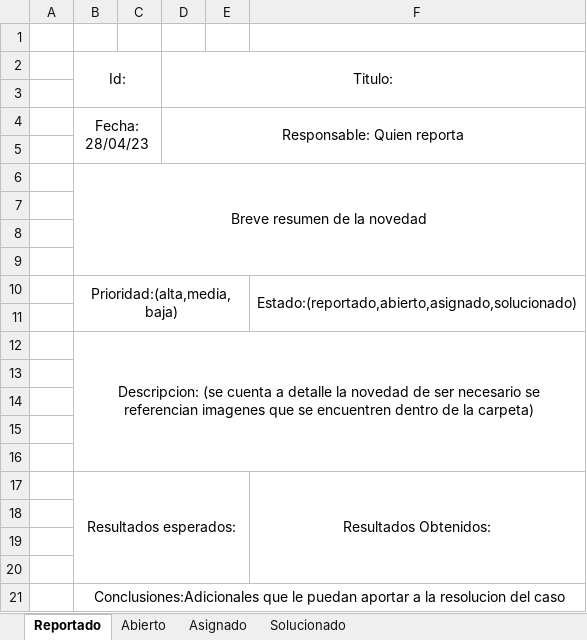
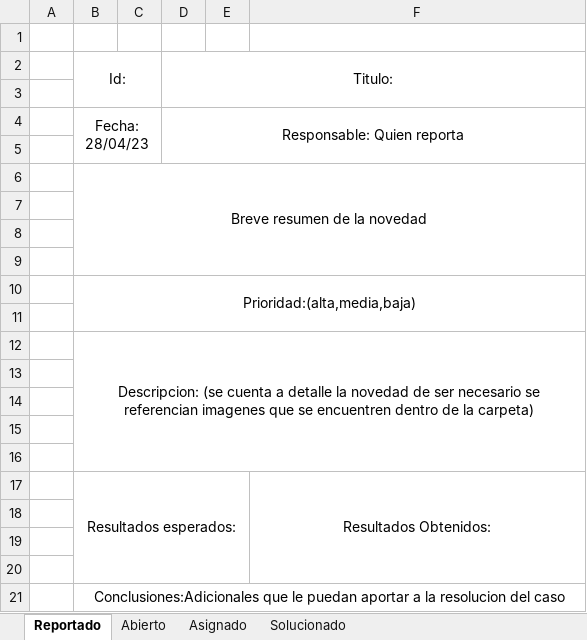
Before and after one commit to DanielBrmdz/PruebasArgos, an Excel workbook: Rol Tercero/CP_FORMATO.xlsx, sheet Reportado, drawn as a sheet; values as stored, in another font and other column widths than the file's, no borders; the diff names each change by its address in the sheet, - before the commit and + after, or states it on an @@ line.

```diff
--- a/Rol Tercero/CP_FORMATO.xlsx (sheet Reportado)
+++ b/Rol Tercero/CP_FORMATO.xlsx (sheet Reportado)
-B10:E11 merged
+B10:F11 merged
-F10: Estado:(reportado,abierto,asignado,solucionado)
+F10: (empty)
-F10:F11 merged
```
Also changed, not shown: sheet Asignado, sheet Solucionado, sheet Abierto, Rol Tercero/Sumario.xlsx.
